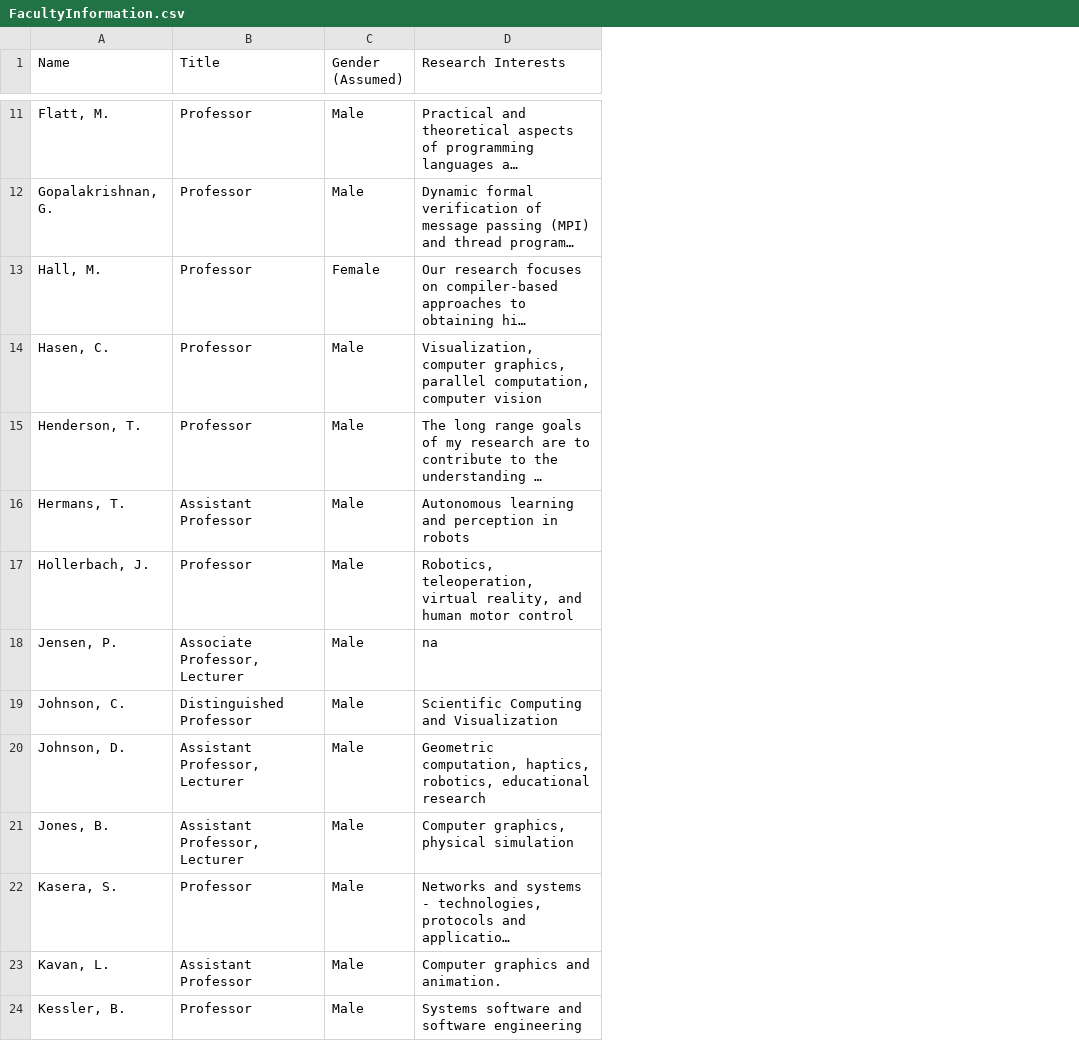
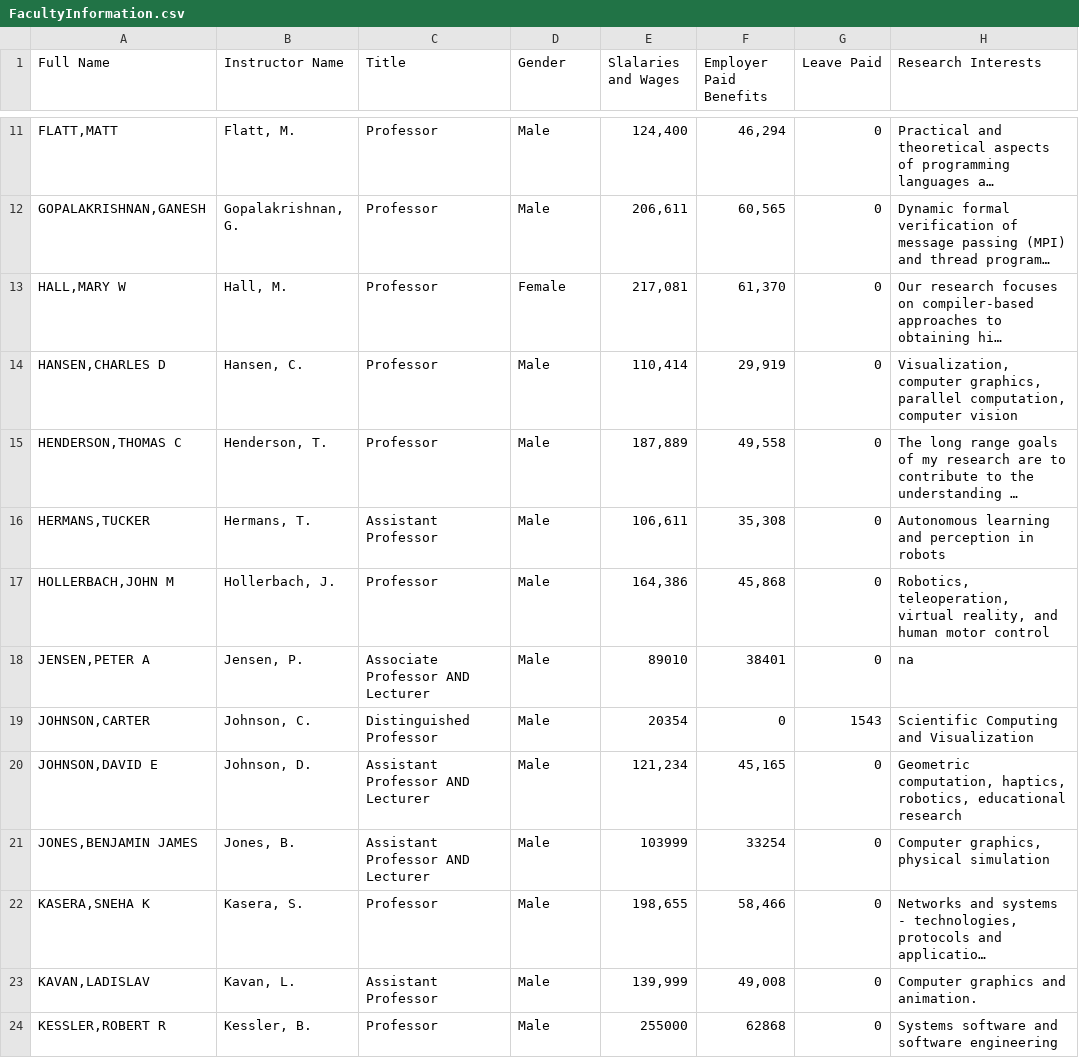
Before and after one commit to JonWiggins/GradeDataMiningProject, a CSV file: csvfiles/FacultyInformation.csv, drawn as a sheet; only a part is shown, gaps mark what is left out; long unchanged cells end in …; addresses are those after the commit; the diff covers the shown part only; the diff names each change by its address in the sheet, - before the commit and + after, or states it on an @@ line.

Commit message:
Complete FacultyInformation.csv
Add class for Instructors

Find Wage Gap

```diff
--- a/csvfiles/FacultyInformation.csv
+++ b/csvfiles/FacultyInformation.csv
+column A (Full Name), rows 11-24: FLATT,MATT | GOPALAKRISHNAN,GANESH | HALL,MARY W | HANSEN,CHARLES D | HENDERSON,THOMAS C | HERMANS,TUCKER | HOLLERBACH,JOHN M | JENSEN,PETER A | JOHNSON,CARTER | JOHNSON,DAVID E | JONES,BENJAMIN JAMES | KASERA,SNEHA K | KAVAN,LADISLAV | KESSLER,ROBERT R
+column E (Slalaries and Wages), rows 11-24: 124,400 | 206,611 | 217,081 | 110,414 | 187,889 | 106,611 | 164,386 | 89010 | 20354 | 121,234 | 103999 | 198,655 | 139,999 | 255000
+column F (Employer Paid Benefits), rows 11-24: 46,294 | 60,565 | 61,370 | 29,919 | 49,558 | 35,308 | 45,868 | 38401 | 0 | 45,165 | 33254 | 58,466 | 49,008 | 62868
+column G (Leave Paid), rows 11-24: 0 | 0 | 0 | 0 | 0 | 0 | 0 | 0 | 1543 | 0 | 0 | 0 | 0 | 0
-B1: Name
+B1: Instructor Name
-D1: Gender (Assumed)
+D1: Gender
-B14 (Instructor Name): Hasen, C.
+B14 (Instructor Name): Hansen, C.
-C18 (Title): Associate Professor, Lecturer
+C18 (Title): Associate Professor AND Lecturer
-C20:C21 (Title): Assistant Professor, Lecturer
+C20:C21 (Title): Assistant Professor AND Lecturer
```
Also changed, not shown: 10 edited cells elsewhere in this file, 2 other files.
